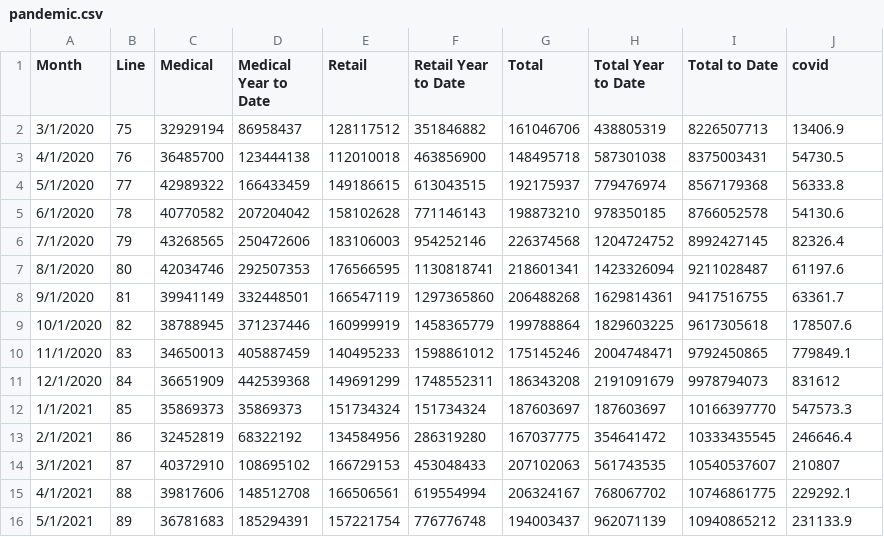
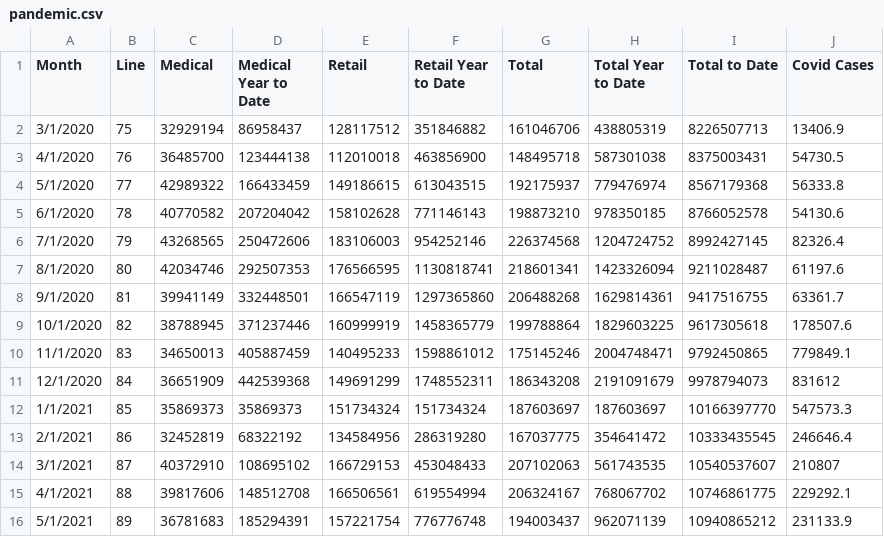
Before and after one commit to agraham85/COmarjsales_Covid, a CSV file: pandemic.csv, drawn as a sheet.

```diff
--- a/pandemic.csv
+++ b/pandemic.csv
@@ -1,2 +1,2 @@
-Month,Line,Medical,Medical Year to Date,Retail,Retail Year to Date,Total,Total Year to Date,Total to Date,covid
+Month,Line,Medical,Medical Year to Date,Retail,Retail Year to Date,Total,Total Year to Date,Total to Date,Covid Cases
 3/1/2020,75,32929194,86958437,128117512,351846882,161046706,438805319,8226507713,13406.9
```
Also changed, not shown: 1 other file.
